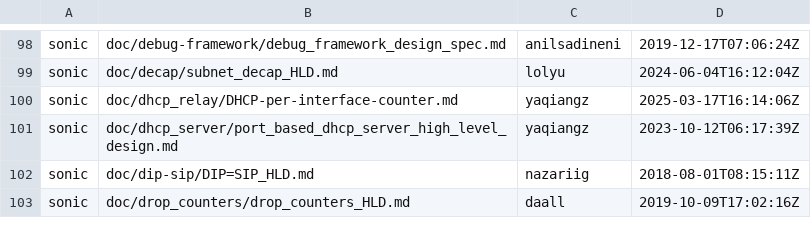
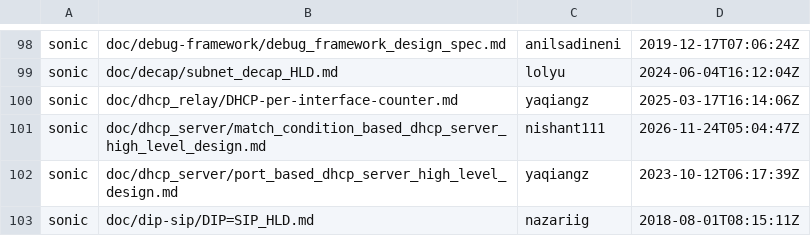
Before and after one commit to sonic-net/sonic-tsc, a CSV file: sii_hld/sonic_hld.csv, drawn as a sheet; only a part is shown, gaps mark what is left out; the shorter side is filled out with more unchanged rows; the diff names each change by its address in the sheet, - before the commit and + after, or states it on an @@ line.

Commit message:
[data] Update HLD related data. (#2504)

```diff
--- a/sii_hld/sonic_hld.csv
+++ b/sii_hld/sonic_hld.csv
+row 101: sonic | doc/dhcp_server/match_condition_based_dhcp_server_high_level_design.md | nishant111 | 2026-11-24T05:04:47Z
```
